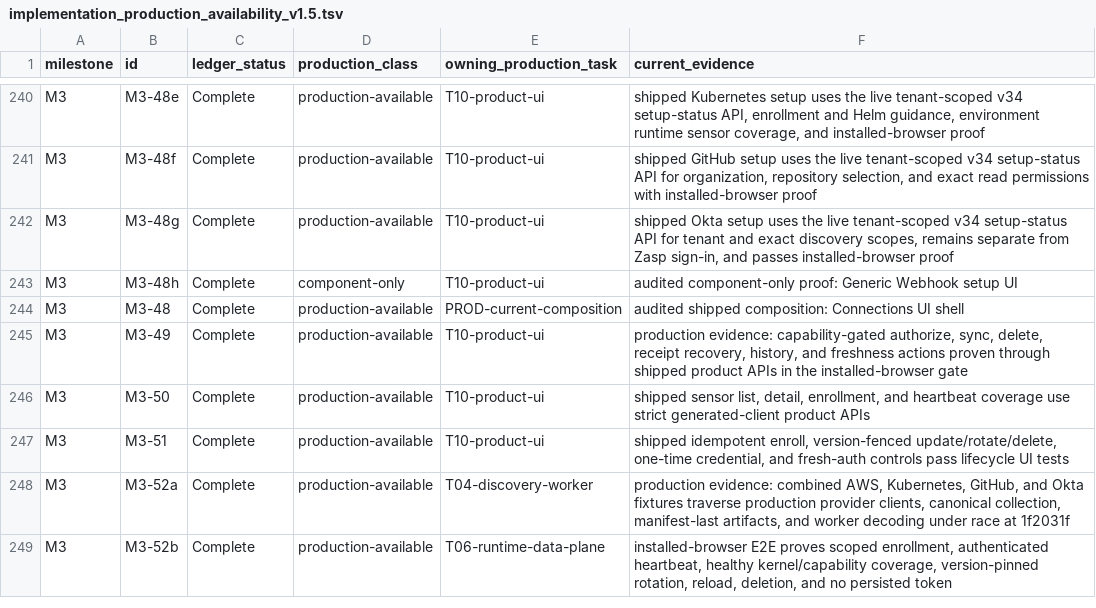
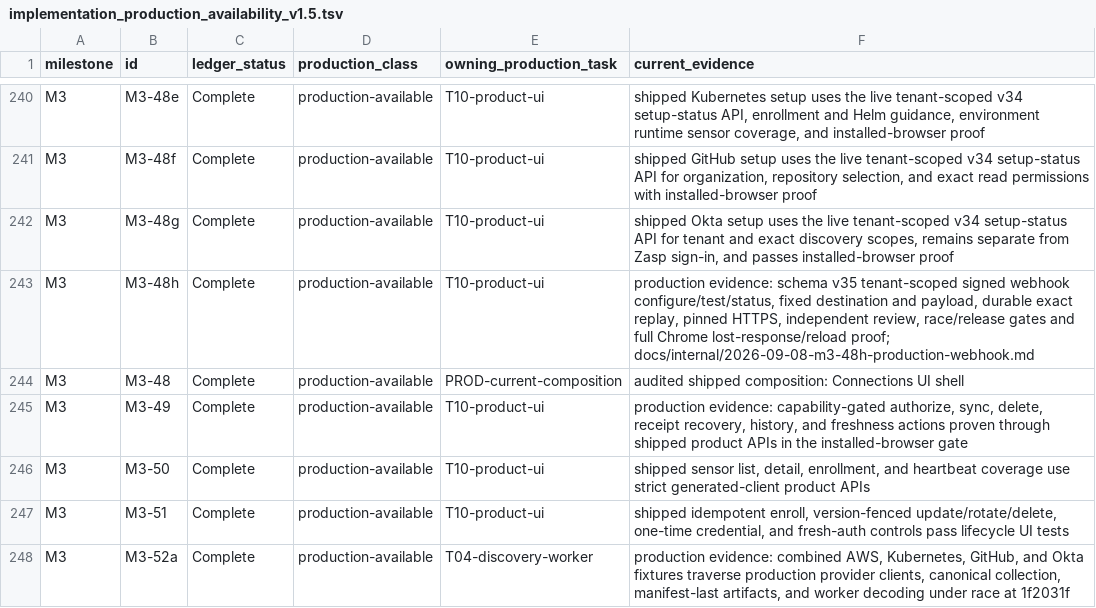
Before and after one commit to crossbizz/zasp-sec, a TSV file: docs/internal/implementation_production_availability_v1.5.tsv, drawn as a sheet; only a part is shown, gaps mark what is left out; the shorter side is filled out with more unchanged rows.

```diff
--- a/docs/internal/implementation_production_availability_v1.5.tsv
+++ b/docs/internal/implementation_production_availability_v1.5.tsv
@@ -242,3 +242,3 @@ M3	M3-48f	Complete	production-available	T10-product-ui	shipped GitHub setup uses
 M3	M3-48g	Complete	production-available	T10-product-ui	shipped Okta setup uses the live tenant-scoped v34 setup-status API for tenant and exact discovery scopes, remains separate from Zasp sign-in, and passes installed-browser proof
-M3	M3-48h	Complete	component-only	T10-product-ui	audited component-only proof: Generic Webhook setup UI
+M3	M3-48h	Complete	production-available	T10-product-ui	production evidence: schema v35 tenant-scoped signed webhook configure/test/status, fixed destination and payload, durable exact replay, pinned HTTPS, independent review, race/release gates and full Chrome lost-response/reload proof; docs/internal/2026-09-08-m3-48h-production-webhook.md
 M3	M3-48	Complete	production-available	PROD-current-composition	audited shipped composition: Connections UI shell
```
Also changed, not shown: 44 other files.
